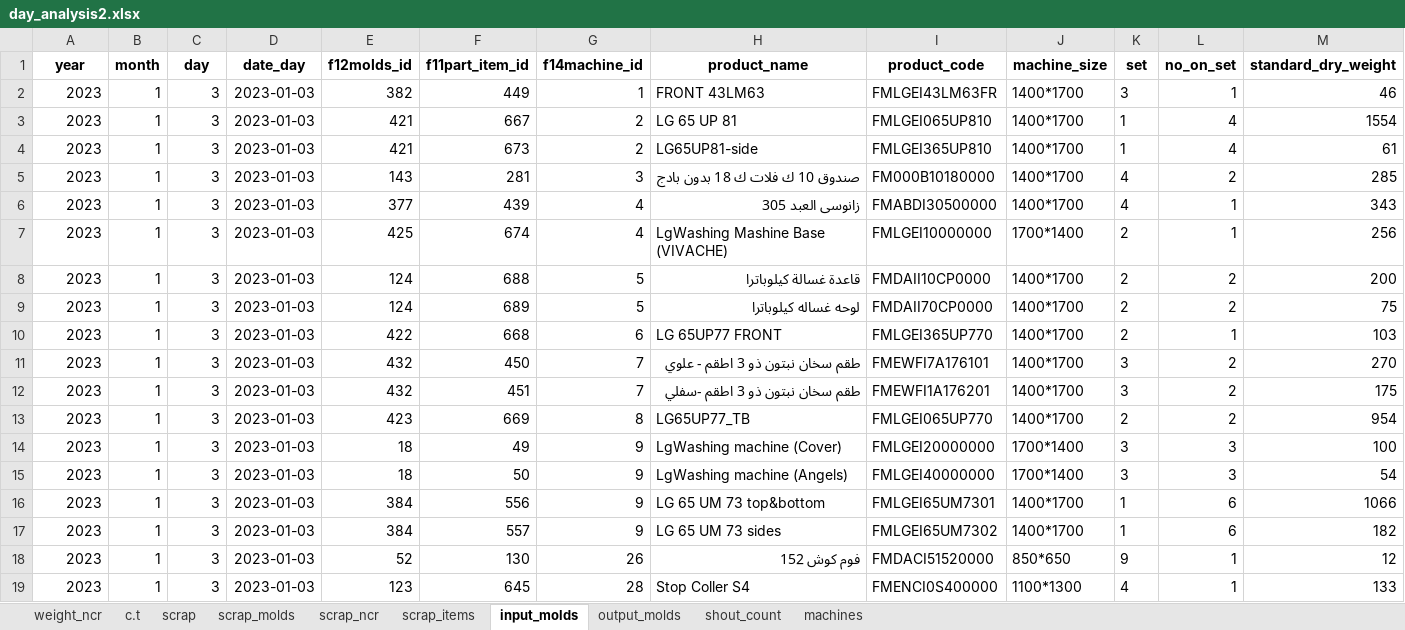
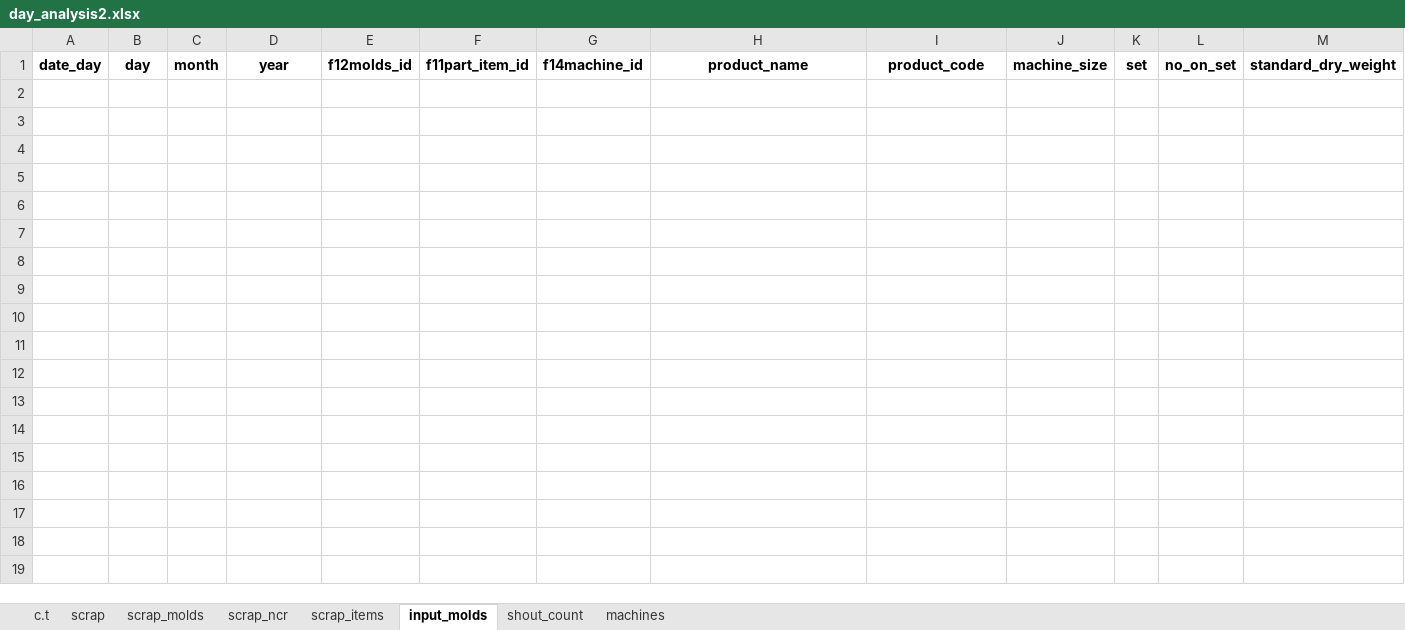
Before and after one commit to esmallah/data_assistant, an Excel workbook: apps/analysis/formats/day_analysis2.xlsx, sheet input_molds, drawn as a sheet; only a part is shown; values as stored, in another font and other column widths than the file's, no borders; rows hold the shown columns only; the diff covers the shown part only; the diff names each change by its address in the sheet, - before the commit and + after, or states it on an @@ line.

```diff
--- a/apps/analysis/formats/day_analysis2.xlsx (sheet input_molds)
+++ b/apps/analysis/formats/day_analysis2.xlsx (sheet input_molds)
-sheet tab: weight_ncr
-sheet tab: output_molds
-A1: year
+A1: date_day
-B1: month
+B1: day
-C1: day
+C1: month
-D1: date_day
+D1: year
-row 2: 2023 | 1 | 3 | 2023-01-03 | 382 | 449 | 1 | FRONT 43LM63 | FMLGEI43LM63FR | 1400*1700 | 3 | 1 | 46
-row 3: 2023 | 1 | 3 | 2023-01-03 | 421 | 667 | 2 | LG 65 UP 81 | FMLGEI065UP810 | 1400*1700 | 1 | 4 | 1554
-row 4: 2023 | 1 | 3 | 2023-01-03 | 421 | 673 | 2 | LG65UP81-side | FMLGEI365UP810 | 1400*1700 | 1 | 4 | 61
-row 5: 2023 | 1 | 3 | 2023-01-03 | 143 | 281 | 3 | صندوق 10 ك فلات ك 18 بدون بادج | FM000B10180000 | 1400*1700 | 4 | 2 | 285
-row 6: 2023 | 1 | 3 | 2023-01-03 | 377 | 439 | 4 | زانوسى العبد 305 | FMABDI30500000 | 1400*1700 | 4 | 1 | 343
-row 7: 2023 | 1 | 3 | 2023-01-03 | 425 | 674 | 4 | LgWashing Mashine Base (VIVACHE) | FMLGEI10000000 | 1700*1400 | 2 | 1 | 256
-row 8: 2023 | 1 | 3 | 2023-01-03 | 124 | 688 | 5 | قاعدة غسالة كيلوباترا | FMDAII10CP0000 | 1400*1700 | 2 | 2 | 200
-row 9: 2023 | 1 | 3 | 2023-01-03 | 124 | 689 | 5 | لوحه غساله كيلوباترا | FMDAII70CP0000 | 1400*1700 | 2 | 2 | 75
-row 10: 2023 | 1 | 3 | 2023-01-03 | 422 | 668 | 6 | LG 65UP77 FRONT | FMLGEI365UP770 | 1400*1700 | 2 | 1 | 103
-row 11: 2023 | 1 | 3 | 2023-01-03 | 432 | 450 | 7 | طقم سخان نبتون ذو 3 اطقم - علوي | FMEWFI7A176101 | 1400*1700 | 3 | 2 | 270
-row 12: 2023 | 1 | 3 | 2023-01-03 | 432 | 451 | 7 | طقم سخان نبتون ذو 3 اطقم -سفلي | FMEWFI1A176201 | 1400*1700 | 3 | 2 | 175
-row 13: 2023 | 1 | 3 | 2023-01-03 | 423 | 669 | 8 | LG65UP77_TB | FMLGEI065UP770 | 1400*1700 | 2 | 2 | 954
-row 14: 2023 | 1 | 3 | 2023-01-03 | 18 | 49 | 9 | LgWashing machine (Cover) | FMLGEI20000000 | 1700*1400 | 3 | 3 | 100
-row 15: 2023 | 1 | 3 | 2023-01-03 | 18 | 50 | 9 | LgWashing machine (Angels) | FMLGEI40000000 | 1700*1400 | 3 | 3 | 54
-row 16: 2023 | 1 | 3 | 2023-01-03 | 384 | 556 | 9 | LG 65 UM 73 top&bottom | FMLGEI65UM7301 | 1400*1700 | 1 | 6 | 1066
-row 17: 2023 | 1 | 3 | 2023-01-03 | 384 | 557 | 9 | LG 65 UM 73 sides | FMLGEI65UM7302 | 1400*1700 | 1 | 6 | 182
-row 18: 2023 | 1 | 3 | 2023-01-03 | 52 | 130 | 26 | فوم كوش 152 | FMDACI51520000 | 850*650 | 9 | 1 | 12
-row 19: 2023 | 1 | 3 | 2023-01-03 | 123 | 645 | 28 | Stop Coller S4 | FMENCI0S400000 | 1100*1300 | 4 | 1 | 133
```
Also changed, not shown: 2 removed rows elsewhere in this sheet, sheet scrap_items, sheet scrap_molds, sheet machines, sheet shout_count, sheet scrap, sheet c.t, 1 more sheet, apps/analysis/formats/QC_molds_daily_archive.xlsx, apps/analysis/formats/QC_molds_daily_summary.xlsx, 13 other files.
